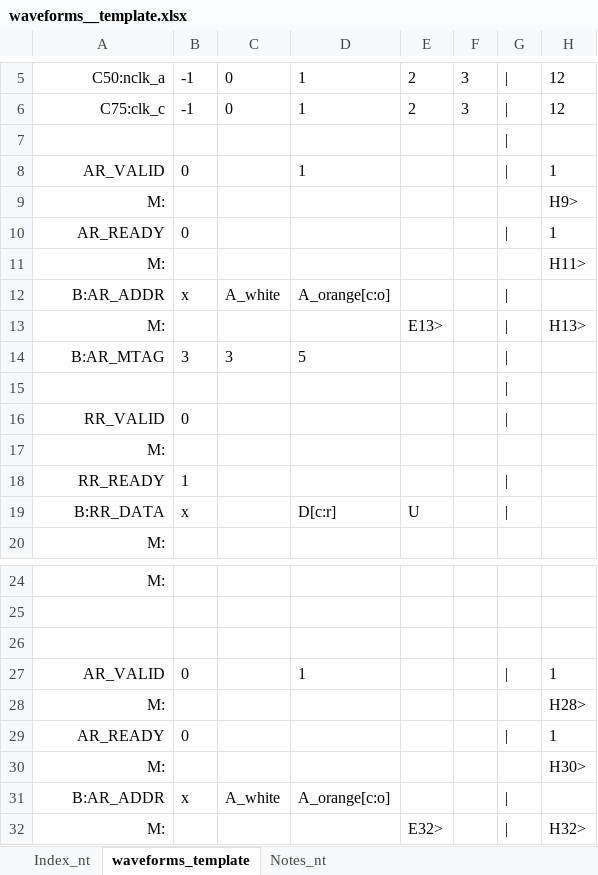
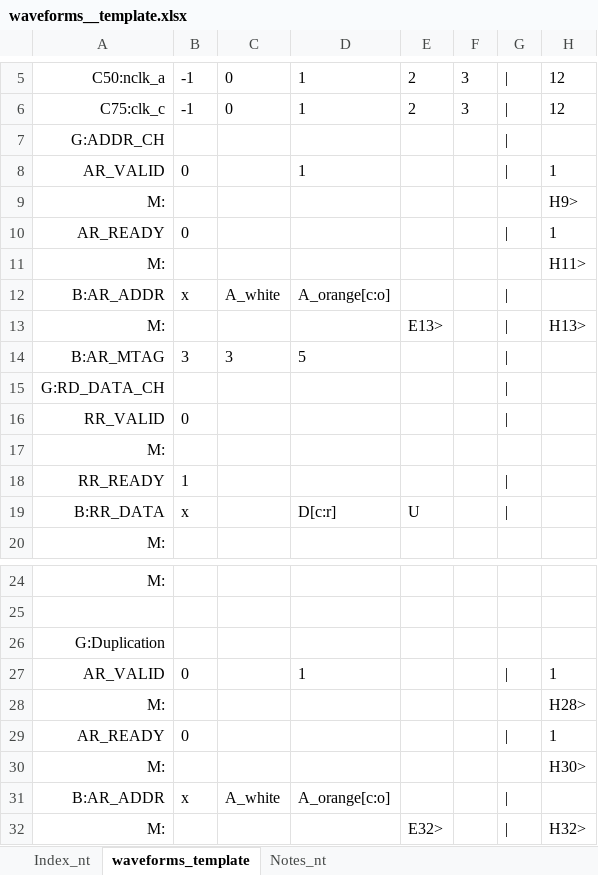
Before and after one commit to fractals-of-life/MakeWaves, an Excel workbook: waveforms__template.xlsx, sheet waveforms_template, drawn as a sheet; only a part is shown, gaps mark what is left out; values as stored, in another font and other column widths than the file's, no borders; conditional formats not drawn; the diff names each change by its address in the sheet, - before the commit and + after, or states it on an @@ line.

Commit message:
o Changed the font used in waveform label to courier to be fixed widtg than proportional width o changed size of label to script. o Added Gropus, they appear as bold by default. o Corrected forcing of intial condition on buses. Value forced only is cell is empty.

```diff
--- a/waveforms__template.xlsx (sheet waveforms_template)
+++ b/waveforms__template.xlsx (sheet waveforms_template)
-A7: (empty)
+A7: G:ADDR_CH
-A15: (empty)
+A15: G:RD_DATA_CH
-A26: (empty)
+A26: G:Duplication
```
Also changed, not shown: 1 other file.
